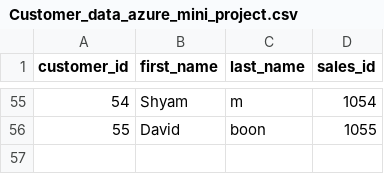
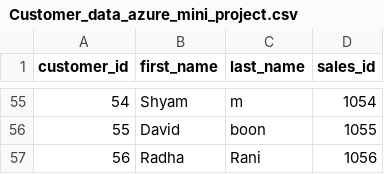
Before and after one commit to him01/Azure-cloud-project, a CSV file: Customer_data_azure_mini_project.csv, drawn as a sheet; only a part is shown, gaps mark what is left out; the diff names each change by its address in the sheet, - before the commit and + after, or states it on an @@ line.

Commit message:
Update Customer_data_azure_mini_project.csv

```diff
--- a/Customer_data_azure_mini_project.csv
+++ b/Customer_data_azure_mini_project.csv
+row 57: 56 | Radha | Rani | 1056
```
